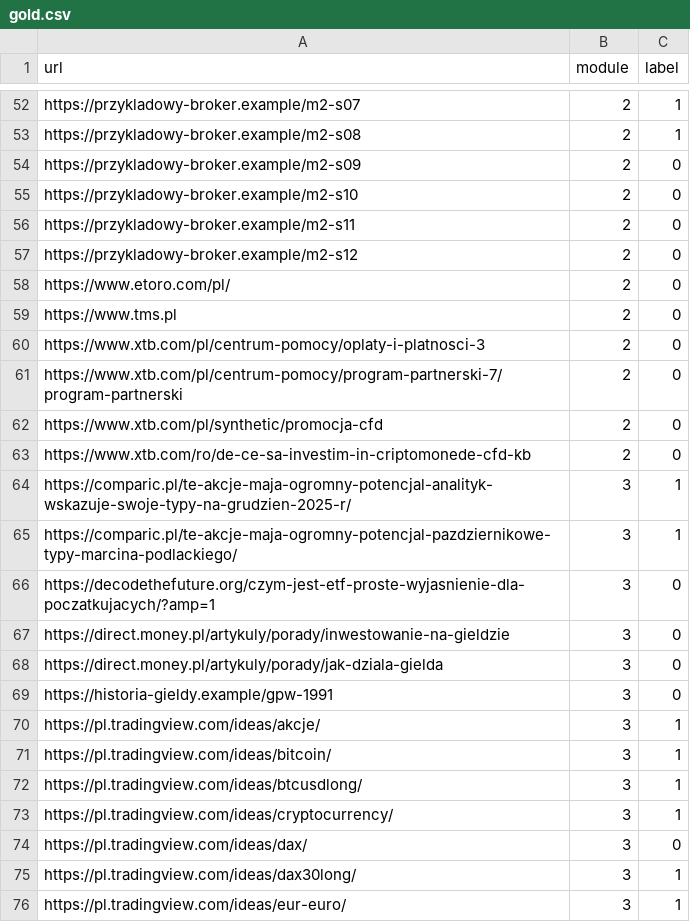
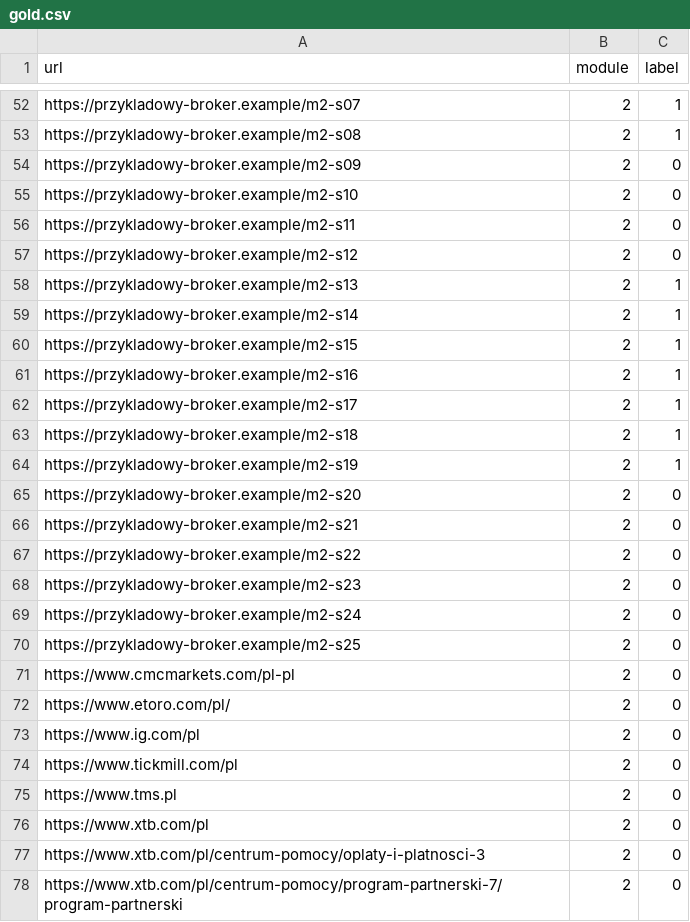
Before and after one commit to KacperBartlomiejczak/Hackathon, a CSV file: ai/eval/gold.csv, drawn as a sheet; only a part is shown, gaps mark what is left out; the shorter side is filled out with more unchanged rows; the diff names each change by its address in the sheet, - before the commit and + after, or states it on an @@ line.

```diff
--- a/ai/eval/gold.csv
+++ b/ai/eval/gold.csv
+row 58: https://przykladowy-broker.example/m2-s13 | 2 | 1
+row 59: https://przykladowy-broker.example/m2-s14 | 2 | 1
+row 60: https://przykladowy-broker.example/m2-s15 | 2 | 1
+row 61: https://przykladowy-broker.example/m2-s16 | 2 | 1
+row 62: https://przykladowy-broker.example/m2-s17 | 2 | 1
+row 63: https://przykladowy-broker.example/m2-s18 | 2 | 1
+row 64: https://przykladowy-broker.example/m2-s19 | 2 | 1
+row 65: https://przykladowy-broker.example/m2-s20 | 2 | 0
+row 66: https://przykladowy-broker.example/m2-s21 | 2 | 0
+row 67: https://przykladowy-broker.example/m2-s22 | 2 | 0
+row 68: https://przykladowy-broker.example/m2-s23 | 2 | 0
+row 69: https://przykladowy-broker.example/m2-s24 | 2 | 0
+row 70: https://przykladowy-broker.example/m2-s25 | 2 | 0
+row 71: https://www.cmcmarkets.com/pl-pl | 2 | 0
+row 73: https://www.ig.com/pl | 2 | 0
+row 74: https://www.tickmill.com/pl | 2 | 0
+row 76: https://www.xtb.com/pl | 2 | 0
```
Also changed, not shown: ai/eval/gold_urls_to_load.csv, ai/eval/label_sheet.csv, 2 other files.
